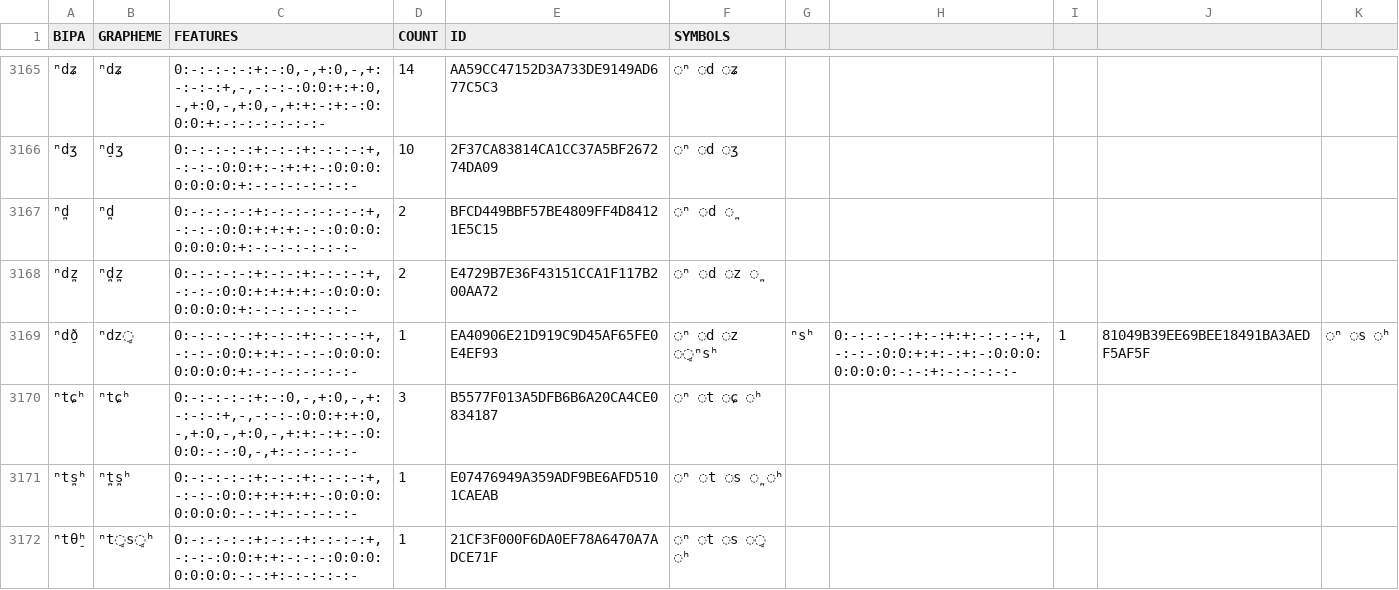
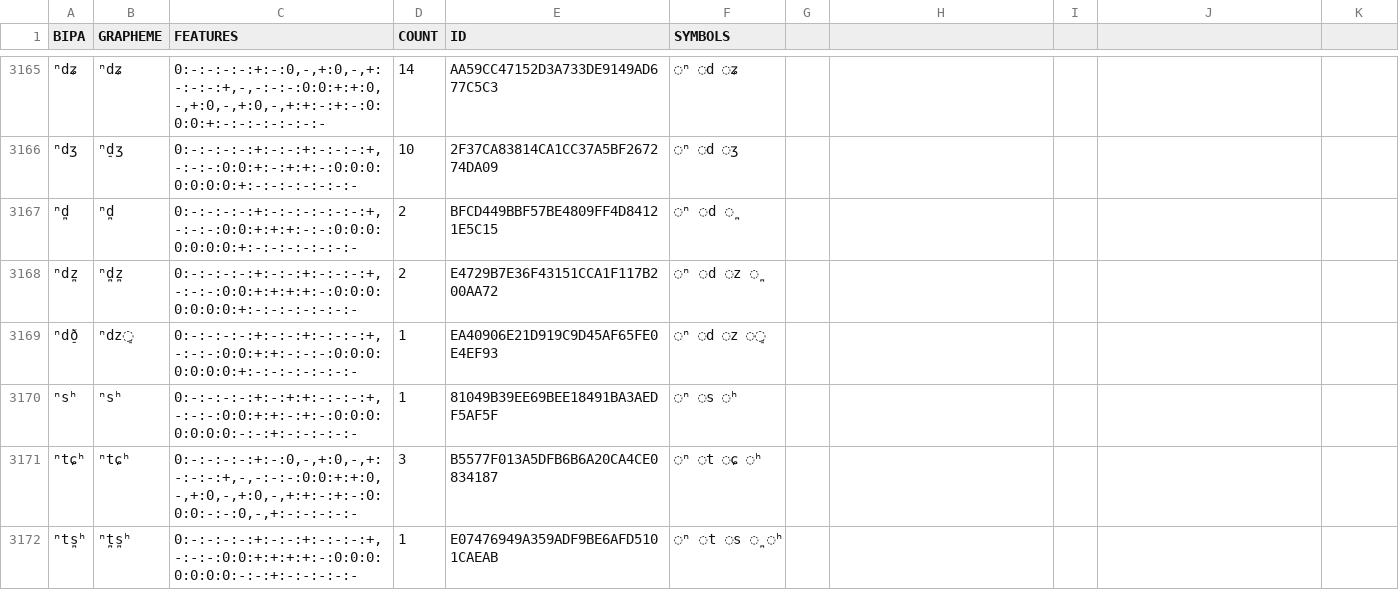
Before and after one commit to cldf-clts/clts, a TSV file: sources/phoible/graphemes.tsv, drawn as a sheet; only a part is shown, gaps mark what is left out; the shorter side is filled out with more unchanged rows; the diff names each change by its address in the sheet, - before the commit and + after, or states it on an @@ line.

Commit message:
Fix line break

```diff
--- a/sources/phoible/graphemes.tsv
+++ b/sources/phoible/graphemes.tsv
-F3169 (SYMBOLS): ◌ⁿ ◌d ◌z ◌͇ⁿsʰ
+F3169 (SYMBOLS): ◌ⁿ ◌d ◌z ◌͇
-G3169: ⁿsʰ
+G3169: (empty)
-H3169: 0:-:-:-:-:+:-:+:+:-:-:-:+,-:-:-:0:0:+:+:-:+:-:0:0:0:0:0:0:0:-:-:+:-:-:-:-:-
+H3169: (empty)
-I3169: 1
+I3169: (empty)
-J3169: 81049B39EE69BEE18491BA3AEDF5AF5F
+J3169: (empty)
-K3169: ◌ⁿ ◌s ◌ʰ
+K3169: (empty)
+row 3170: ⁿsʰ | ⁿsʰ | 0:-:-:-:-:+:-:+:+:-:-:-:+,-:-:-:0:0:+:+:-:+:-:0:0:0:0:0:0:0:-:-:+:-:-:-:-:- | 1 | 81049B39EE69BEE18491BA3AEDF5AF5F | ◌ⁿ ◌s ◌ʰ
```
